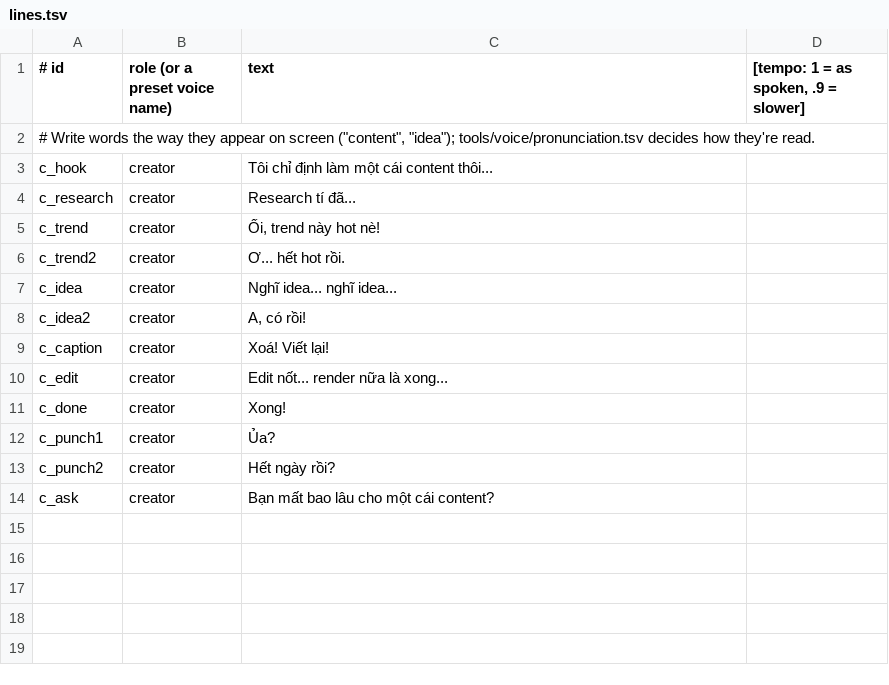
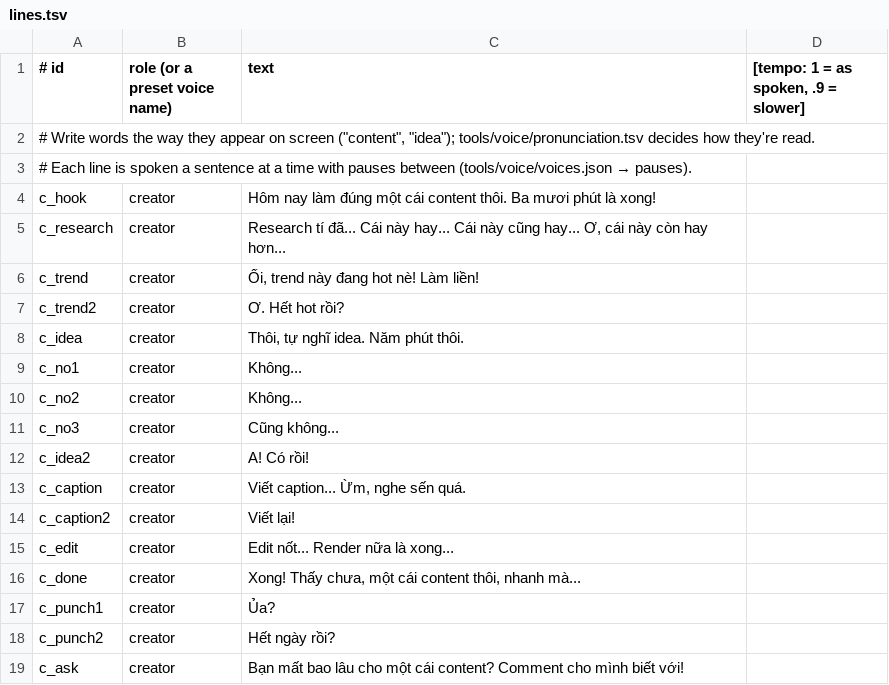
Before and after one commit to tuandang304/ClaudeAnimationBase, a TSV file: videos/aima-01/audio/lines.tsv, drawn as a sheet.

Commit message:
refactor: improve sentence-based VO generation with pause controls and audition tooling

```diff
--- a/videos/aima-01/audio/lines.tsv
+++ b/videos/aima-01/audio/lines.tsv
@@ -2,13 +2,18 @@
 # Write words the way they appear on screen ("content", "idea"); tools/voice/pronunciation.tsv decides how they're read.
-c_hook	creator	Tôi chỉ định làm một cái content thôi...
-c_research	creator	Research tí đã...
-c_trend	creator	Ối, trend này hot nè!
-c_trend2	creator	Ơ... hết hot rồi.
-c_idea	creator	Nghĩ idea... nghĩ idea...
-c_idea2	creator	A, có rồi!
-c_caption	creator	Xoá! Viết lại!
-c_edit	creator	Edit nốt... render nữa là xong...
-c_done	creator	Xong!
+# Each line is spoken a sentence at a time with pauses between (tools/voice/voices.json → pauses).
+c_hook	creator	Hôm nay làm đúng một cái content thôi. Ba mươi phút là xong!
+c_research	creator	Research tí đã... Cái này hay... Cái này cũng hay... Ơ, cái này còn hay hơn...
+c_trend	creator	Ối, trend này đang hot nè! Làm liền!
+c_trend2	creator	Ơ. Hết hot rồi?
+c_idea	creator	Thôi, tự nghĩ idea. Năm phút thôi.
+c_no1	creator	Không...
+c_no2	creator	Không...
+c_no3	creator	Cũng không...
+c_idea2	creator	A! Có rồi!
+c_caption	creator	Viết caption... Ừm, nghe sến quá.
+c_caption2	creator	Viết lại!
+c_edit	creator	Edit nốt... Render nữa là xong...
+c_done	creator	Xong! Thấy chưa, một cái content thôi, nhanh mà...
 c_punch1	creator	Ủa?
 c_punch2	creator	Hết ngày rồi?
-c_ask	creator	Bạn mất bao lâu cho một cái content?
+c_ask	creator	Bạn mất bao lâu cho một cái content? Comment cho mình biết với!
```
Also changed, not shown: 45 other files.
